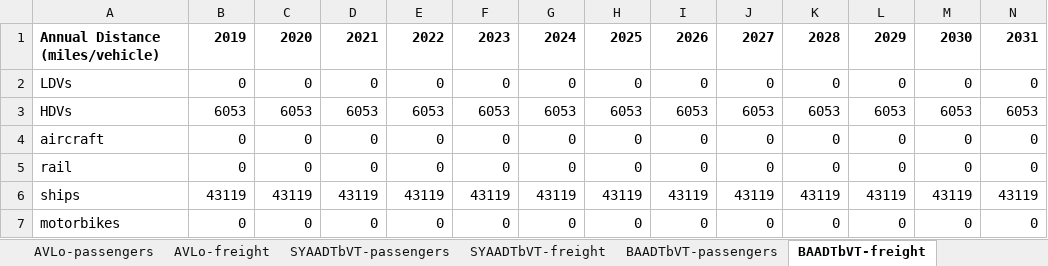
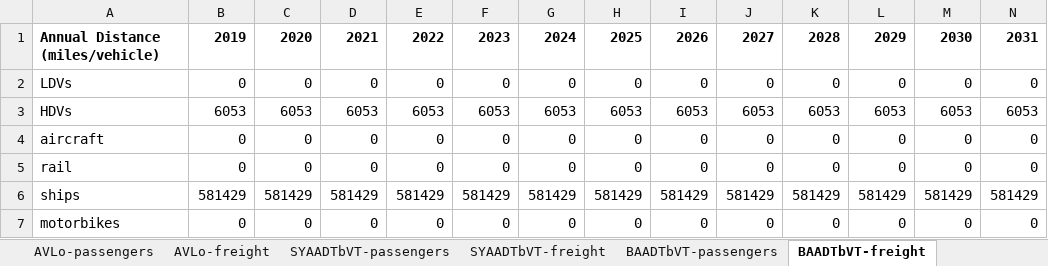
Before and after one commit to EnergyInnovation/eps-indonesia, an Excel workbook: InputData/trans/BAADTbVT/BAU Avg Annual Dist Traveled by Veh Type.xlsx, sheet BAADTbVT-freight, drawn as a sheet; only a part is shown; values as stored, in another font and other column widths than the file's, no borders; removed rows and columns are numbered as before the commit, all else as after; rows hold the shown columns only; the diff names each change by its address in the sheet, - before the commit and + after, or states it on an @@ line.

```diff
--- a/InputData/trans/BAADTbVT/BAU Avg Annual Dist Traveled by Veh Type.xlsx (sheet BAADTbVT-freight)
+++ b/InputData/trans/BAADTbVT/BAU Avg Annual Dist Traveled by Veh Type.xlsx (sheet BAADTbVT-freight)
-row 6: ships | 43119 | 43119 | 43119 | 43119 | 43119 | 43119 | 43119 | 43119 | 43119 | 43119 | 43119 | 43119 | 43119
+row 6: ships | 581429 | 581429 | 581429 | 581429 | 581429 | 581429 | 581429 | 581429 | 581429 | 581429 | 581429 | 581429 | 581429
```
Also changed, not shown: sheet BAADTbVT-passengers, sheet SYAADTbVT-passengers, sheet SYVbT-passenger, sheet SYVbT-freight, sheet SYAADTbVT-freight, charts or pictures, InputData/bldgs/BCEU/BAU Components Energy Use.xlsx, InputData/trans/SYVbT/Start Year Vehicles by Technology.xlsx, 8 other files.
